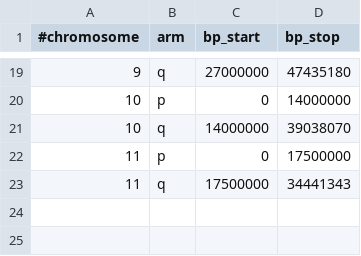
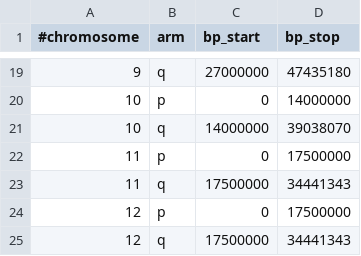
Before and after one commit to pierrick-perelle/VisuChrop, a TSV file: data/bands/ncbi/musa-acuminata.tsv, drawn as a sheet; only a part is shown, gaps mark what is left out.

```diff
--- a/data/bands/ncbi/musa-acuminata.tsv
+++ b/data/bands/ncbi/musa-acuminata.tsv
@@ -23 +23,3 @@
 11	q	17500000	34441343
+12	p	0	17500000
+12	q	17500000	34441343
```
Also changed, not shown: 9 other files.
